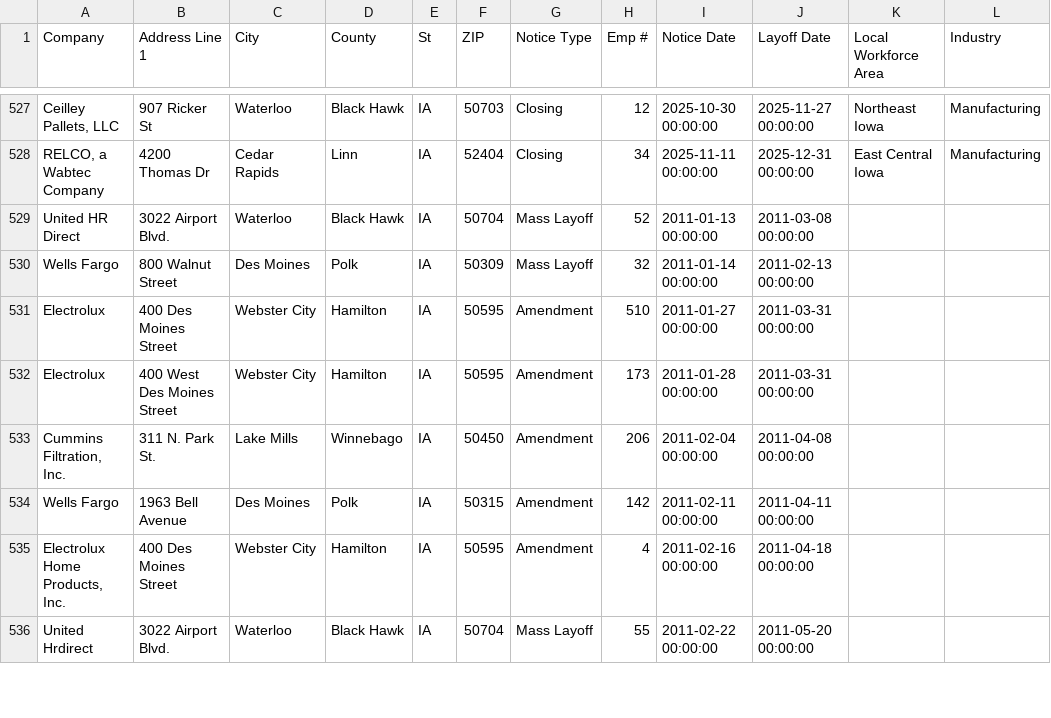
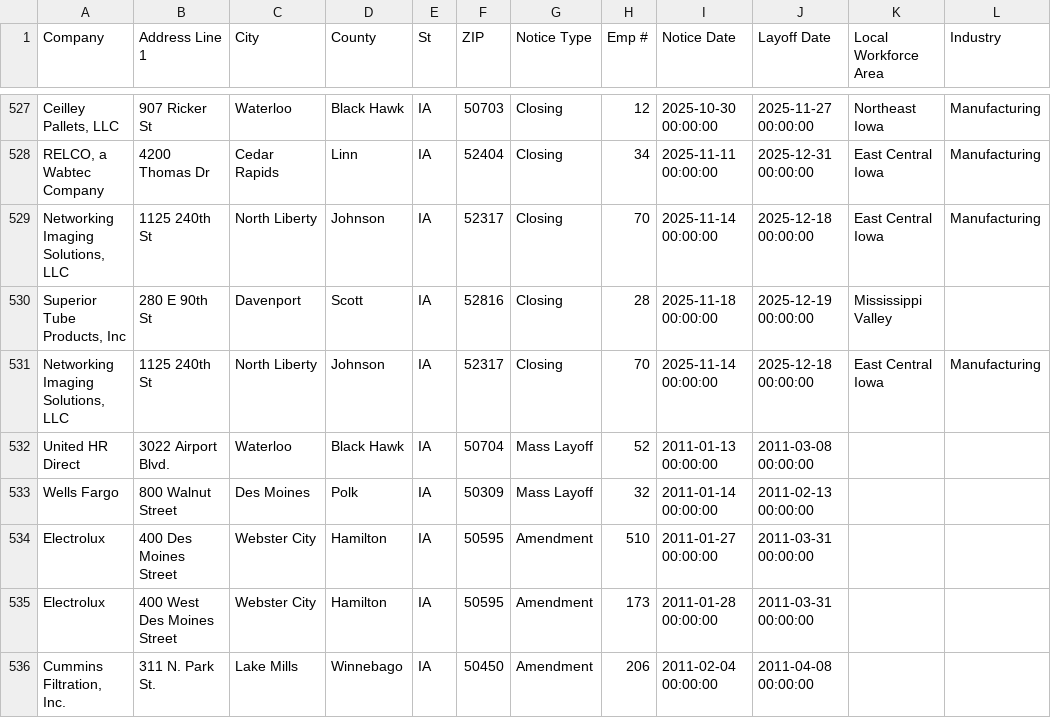
Before and after one commit to joannalinsu/github-action-nicar, a CSV file: data/ia.csv, drawn as a sheet; only a part is shown, gaps mark what is left out; the shorter side is filled out with more unchanged rows; the diff names each change by its address in the sheet, - before the commit and + after, or states it on an @@ line.

```diff
--- a/data/ia.csv
+++ b/data/ia.csv
+row 529: Networking Imaging Solutions, LLC | 1125 240th St | North Liberty | Johnson | IA | 52317 | Closing | 70 | 2025-11-14 00:00:00 | 2025-12-18 00:00:00 | East Central Iowa | Manufacturing
+row 530: Superior Tube Products, Inc | 280 E 90th St | Davenport | Scott | IA | 52816 | Closing | 28 | 2025-11-18 00:00:00 | 2025-12-19 00:00:00 | Mississippi Valley
+row 531: Networking Imaging Solutions, LLC | 1125 240th St | North Liberty | Johnson | IA | 52317 | Closing | 70 | 2025-11-14 00:00:00 | 2025-12-18 00:00:00 | East Central Iowa | Manufacturing
```
